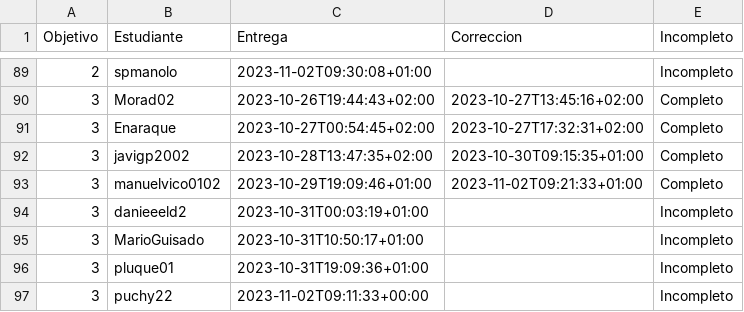
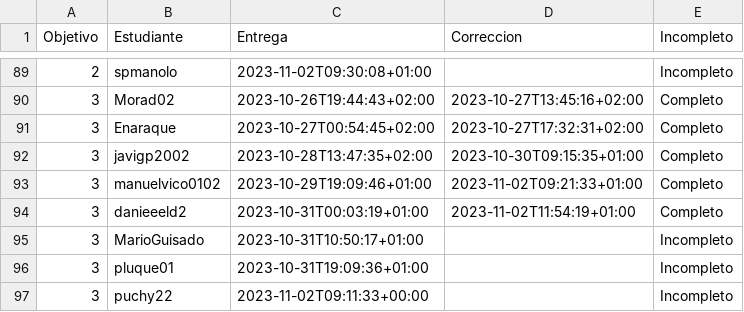
Before and after one commit to JJ/IV-23-24, a CSV file: data/fechas-entrega.csv, drawn as a sheet; only a part is shown, gaps mark what is left out.

```diff
--- a/data/fechas-entrega.csv
+++ b/data/fechas-entrega.csv
@@ -93,3 +93,3 @@ Objetivo;Estudiante;Entrega;Correccion;Incompleto
 3; manuelvico0102;2023-10-29T19:09:46+01:00;2023-11-02T09:21:33+01:00;Completo
-3; danieeeld2;2023-10-31T00:03:19+01:00;;Incompleto
+3; danieeeld2;2023-10-31T00:03:19+01:00;2023-11-02T11:54:19+01:00;Completo
 3; MarioGuisado;2023-10-31T10:50:17+01:00;;Incompleto
```
Also changed, not shown: 1 other file.
